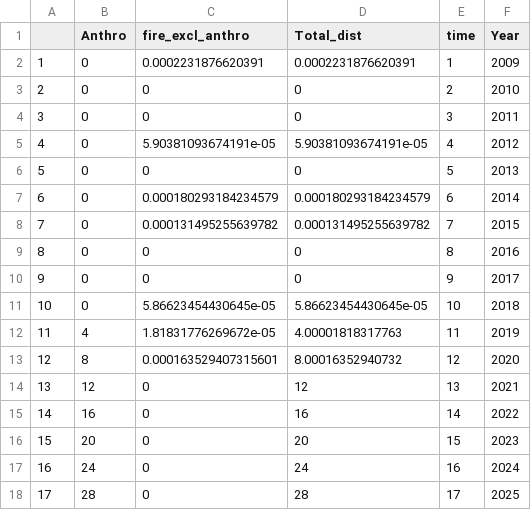
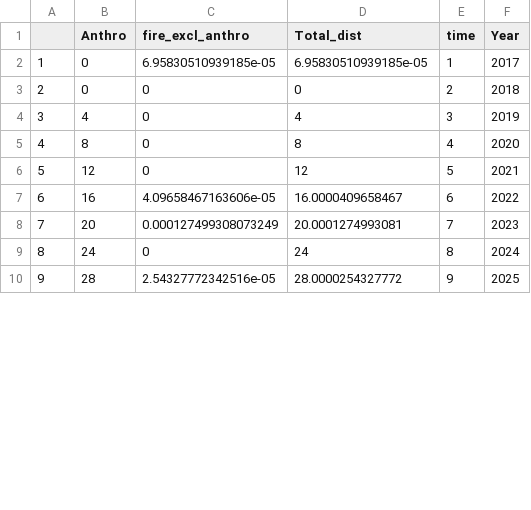
Before and after one commit to LandSciTech/caribouMetrics, a CSV file: tabs/simDisturbance.csv, drawn as a sheet; only a part is shown; removed rows and columns are numbered as before the commit, all else as after; the diff covers the shown part only; the diff names each change by its address in the sheet, - before the commit and + after, or states it on an @@ line.

```diff
--- a/tabs/simDisturbance.csv
+++ b/tabs/simDisturbance.csv
-C2 (fire_excl_anthro): 0.0002231876620391
+C2 (fire_excl_anthro): 6.95830510939185e-05
-D2 (Total_dist): 0.0002231876620391
+D2 (Total_dist): 6.95830510939185e-05
-F2 (Year): 2009
+F2 (Year): 2017
-F3 (Year): 2010
+F3 (Year): 2018
-row 4: 3 | 0 | 0 | 0 | 3 | 2011
-row 5: 4 | 0 | 5.90381093674191e-05 | 5.90381093674191e-05 | 4 | 2012
-row 6: 5 | 0 | 0 | 0 | 5 | 2013
-row 7: 6 | 0 | 0.000180293184234579 | 0.000180293184234579 | 6 | 2014
-row 8: 7 | 0 | 0.000131495255639782 | 0.000131495255639782 | 7 | 2015
-row 9: 8 | 0 | 0 | 0 | 8 | 2016
-row 10: 9 | 0 | 0 | 0 | 9 | 2017
-row 11: 10 | 0 | 5.86623454430645e-05 | 5.86623454430645e-05 | 10 | 2018
@@ column A renumbered from row 4 down @@
-C4 (fire_excl_anthro): 1.81831776269672e-05
+C4 (fire_excl_anthro): 0
-D4 (Total_dist): 4.00001818317763
+D4 (Total_dist): 4
-E4 (time): 11
+E4 (time): 3
-C5 (fire_excl_anthro): 0.000163529407315601
+C5 (fire_excl_anthro): 0
-D5 (Total_dist): 8.00016352940732
+D5 (Total_dist): 8
-E5 (time): 12
+E5 (time): 4
-E6 (time): 13
+E6 (time): 5
-C7 (fire_excl_anthro): 0
+C7 (fire_excl_anthro): 4.09658467163606e-05
-D7 (Total_dist): 16
+D7 (Total_dist): 16.0000409658467
-E7 (time): 14
+E7 (time): 6
-C8 (fire_excl_anthro): 0
+C8 (fire_excl_anthro): 0.000127499308073249
-D8 (Total_dist): 20
+D8 (Total_dist): 20.0001274993081
-E8 (time): 15
+E8 (time): 7
-E9 (time): 16
+E9 (time): 8
-C10 (fire_excl_anthro): 0
+C10 (fire_excl_anthro): 2.54327772342516e-05
-D10 (Total_dist): 28
+D10 (Total_dist): 28.0000254327772
-E10 (time): 17
+E10 (time): 9
```
Also changed, not shown: 33 edited cells elsewhere in this file, tabs/simSurvData.csv, 7 other files.
